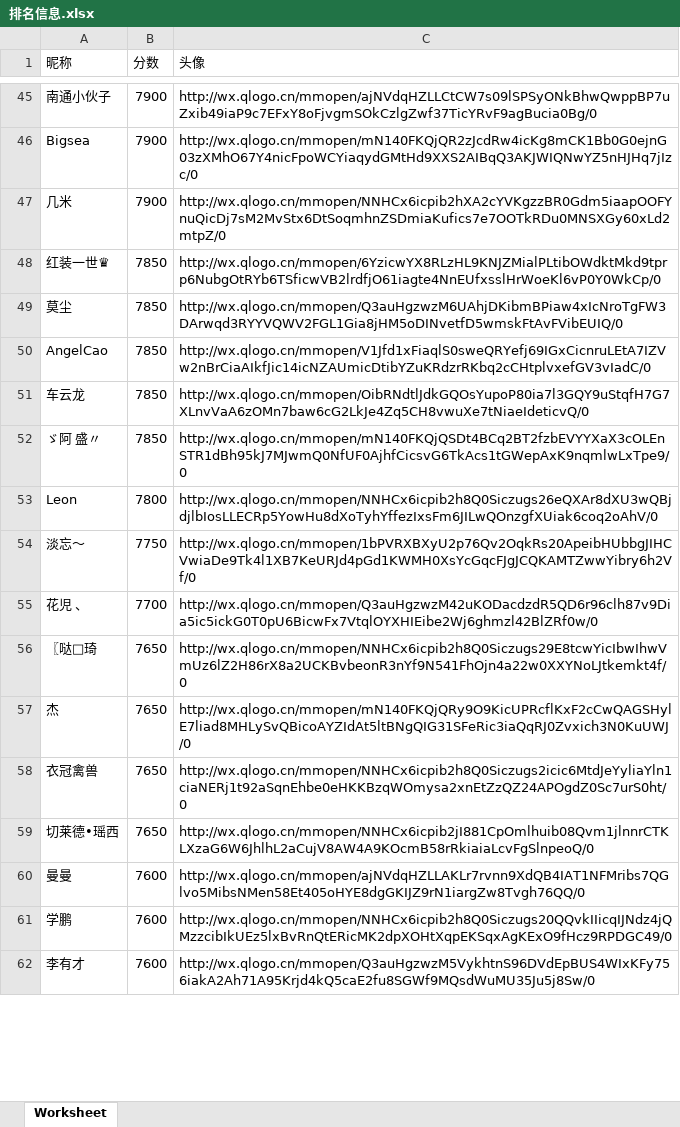
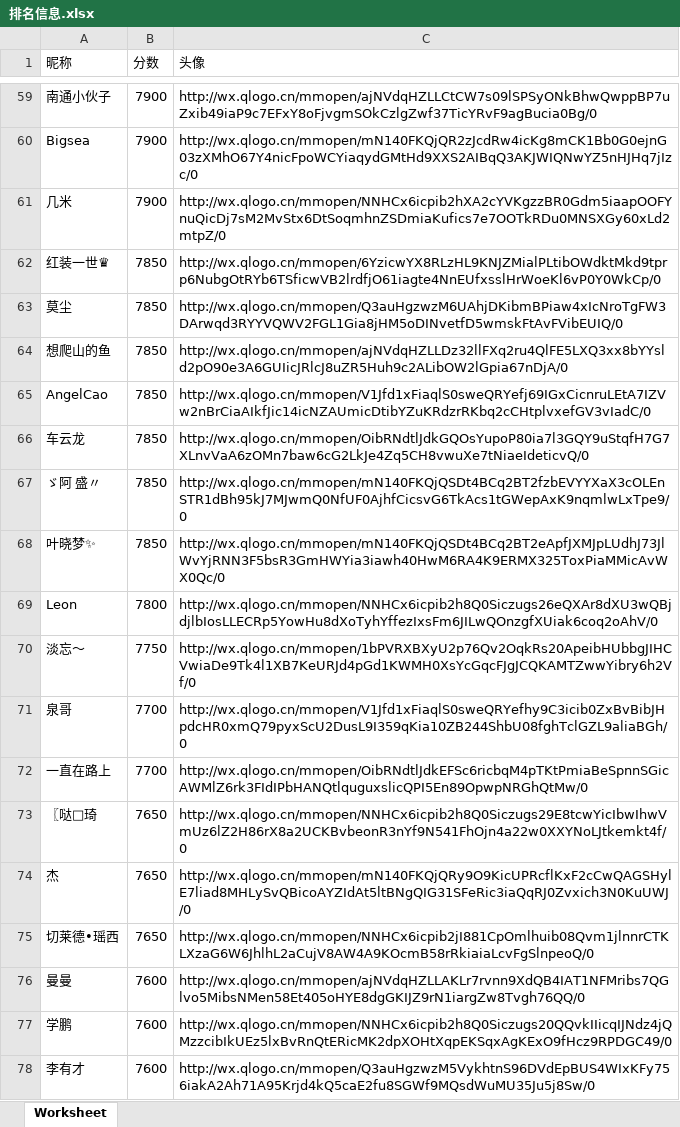
Before and after one commit to oneokstudio/chuangrui-race, an Excel workbook: backend/排名信息.xlsx, sheet Worksheet, drawn as a sheet; only a part is shown, gaps mark what is left out; values as stored, in another font and other column widths than the file's, no borders; removed rows and columns are numbered as before the commit, all else as after; the diff covers the shown part only; the diff names each change by its address in the sheet, - before the commit and + after, or states it on an @@ line.

Commit message:
xlsx

```diff
--- a/backend/排名信息.xlsx (sheet Worksheet)
+++ b/backend/排名信息.xlsx (sheet Worksheet)
+row 64: 想爬山的鱼 | 7850 | http://wx.qlogo.cn/mmopen/ajNVdqHZLLDz32llFXq2ru4QlFE5LXQ3xx8bYYsld2pO90e3A6GUIicJRlcJ8uZR5Huh9c2ALibOW2lGpia67nDjA/0
+row 68: 叶晓梦✨ | 7850 | http://wx.qlogo.cn/mmopen/mN140FKQjQSDt4BCq2BT2eApfJXMJpLUdhJ73JlWvYjRNN3F5bsR3GmHWYia3iawh40HwM6RA4K9ERMX325ToxPiaMMicAvWX0Qc/0
-row 55: 花児 、 | 7700 | http://wx.qlogo.cn/mmopen/Q3auHgzwzM42uKODacdzdR5QD6r96clh87v9Dia5ic5ickG0T0pU6BicwFx7VtqlOYXHIEibe2Wj6ghmzl42BlZRf0w/0
+row 71: 泉哥 | 7700 | http://wx.qlogo.cn/mmopen/V1Jfd1xFiaqlS0sweQRYefhy9C3icib0ZxBvBibJHpdcHR0xmQ79pyxScU2DusL9I359qKia10ZB244ShbU08fghTclGZL9aliaBGh/0
+row 72: 一直在路上 | 7700 | http://wx.qlogo.cn/mmopen/OibRNdtlJdkEFSc6ricbqM4pTKtPmiaBeSpnnSGicAWMlZ6rk3FIdIPbHANQtlquguxslicQPI5En89OpwpNRGhQtMw/0
-row 58: 衣冠禽兽 | 7650 | http://wx.qlogo.cn/mmopen/NNHCx6icpib2h8Q0Siczugs2icic6MtdJeYyliaYln1ciaNERj1t92aSqnEhbe0eHKKBzqWOmysa2xnEtZzQZ24APOgdZ0Sc7urS0ht/0
```
Also changed, not shown: 202 added rows, 74 removed rows and 6 edited cells elsewhere in this sheet.
